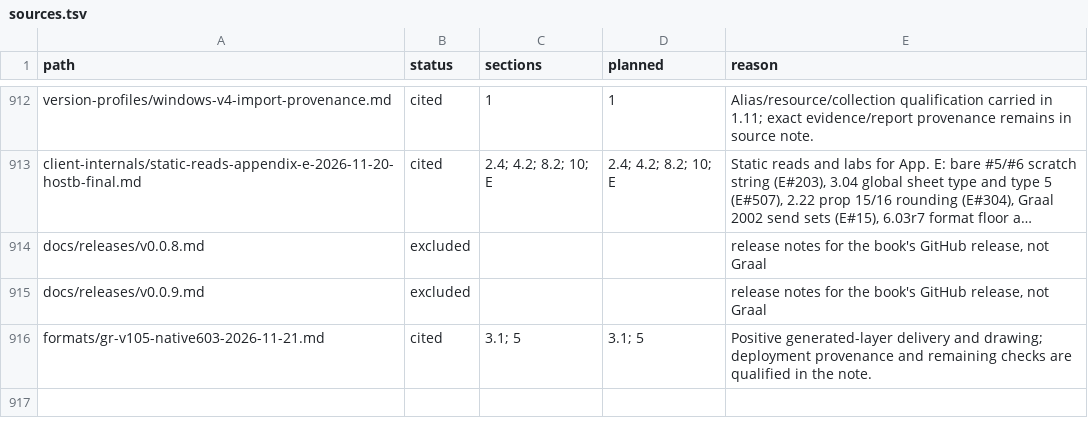
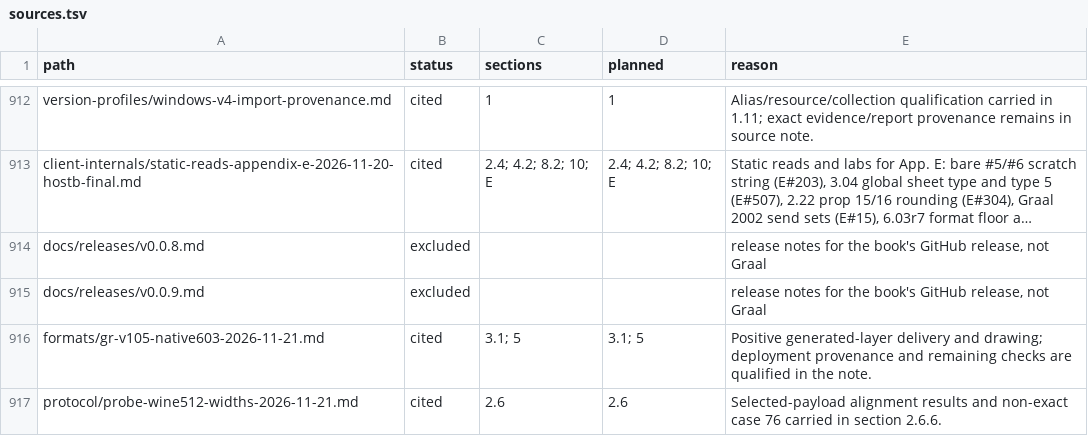
Before and after one commit to squirelworks/Graal_analysis, a TSV file: manual/sources.tsv, drawn as a sheet; only a part is shown, gaps mark what is left out; long unchanged cells end in ….

Commit message:
Record 91 selected Windows 5.12 own-prop canaries under Wine
Publish 88 landed and three lost canaries with exact payloads and bounded alignment interpretation. Preserve case 76 as a threshold classification rather than an exact reset match, exclude the extra baseline from the case count, and leave wider widths and campaign work open.

Evidence: retained authenticated plan/proxy/frames and independent review of 182 injections and 92 regions; no fresh execution for publication and no original artifacts committed.

```diff
--- a/manual/sources.tsv
+++ b/manual/sources.tsv
@@ -916 +916,2 @@ docs/releases/v0.0.9.md	excluded			release notes for the book's GitHub release,
 formats/gr-v105-native603-2026-11-21.md	cited	3.1; 5	3.1; 5	Positive generated-layer delivery and drawing; deployment provenance and remaining checks are qualified in the note.
+protocol/probe-wine512-widths-2026-11-21.md	cited	2.6	2.6	Selected-payload alignment results and non-exact case 76 carried in section 2.6.6.
```
Also changed, not shown: docs/evidence-index.tsv, docs/gap-board.tsv, 7 other files.
